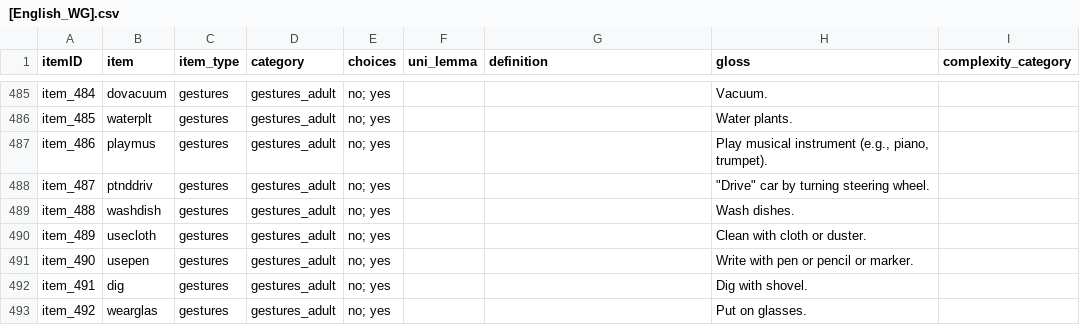
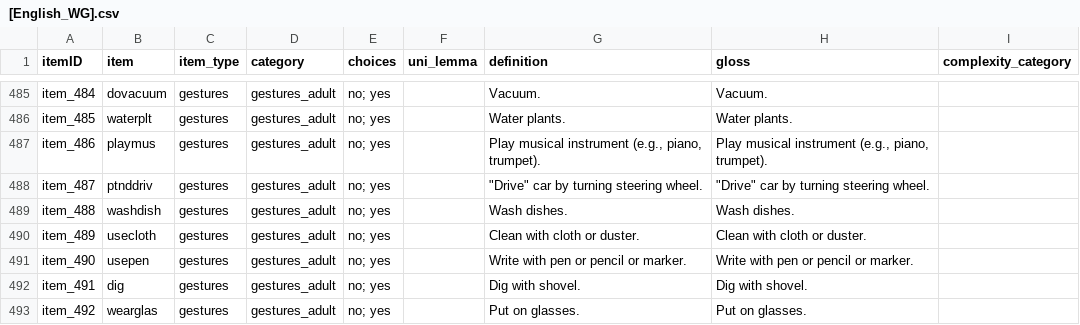
Before and after one commit to langcog/web-cdi, a CSV file: webcdi/cdi_form_csv/[English_WG].csv, drawn as a sheet; only a part is shown, gaps mark what is left out; the diff covers the shown part only; the diff names each change by its address in the sheet, - before the commit and + after, or states it on an @@ line.

```diff
--- a/webcdi/cdi_form_csv/[English_WG].csv
+++ b/webcdi/cdi_form_csv/[English_WG].csv
-G485 (definition): (empty)
+G485 (definition): Vacuum.
-G486 (definition): (empty)
+G486 (definition): Water plants.
-G487 (definition): (empty)
+G487 (definition): Play musical instrument (e.g., piano, trumpet).
-G488 (definition): (empty)
+G488 (definition): "Drive" car by turning steering wheel.
-G489 (definition): (empty)
+G489 (definition): Wash dishes.
-G490 (definition): (empty)
+G490 (definition): Clean with cloth or duster.
-G491 (definition): (empty)
+G491 (definition): Write with pen or pencil or marker.
-G492 (definition): (empty)
+G492 (definition): Dig with shovel.
-G493 (definition): (empty)
+G493 (definition): Put on glasses.
```
Also changed, not shown: 54 edited cells elsewhere in this file, 1 other file.
